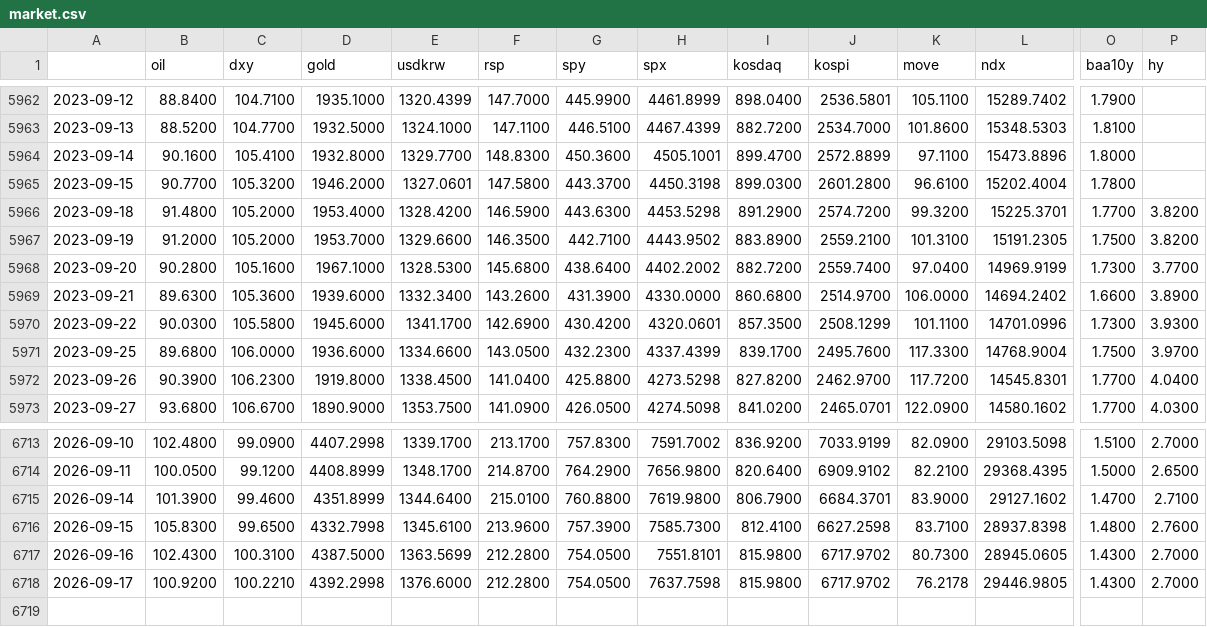
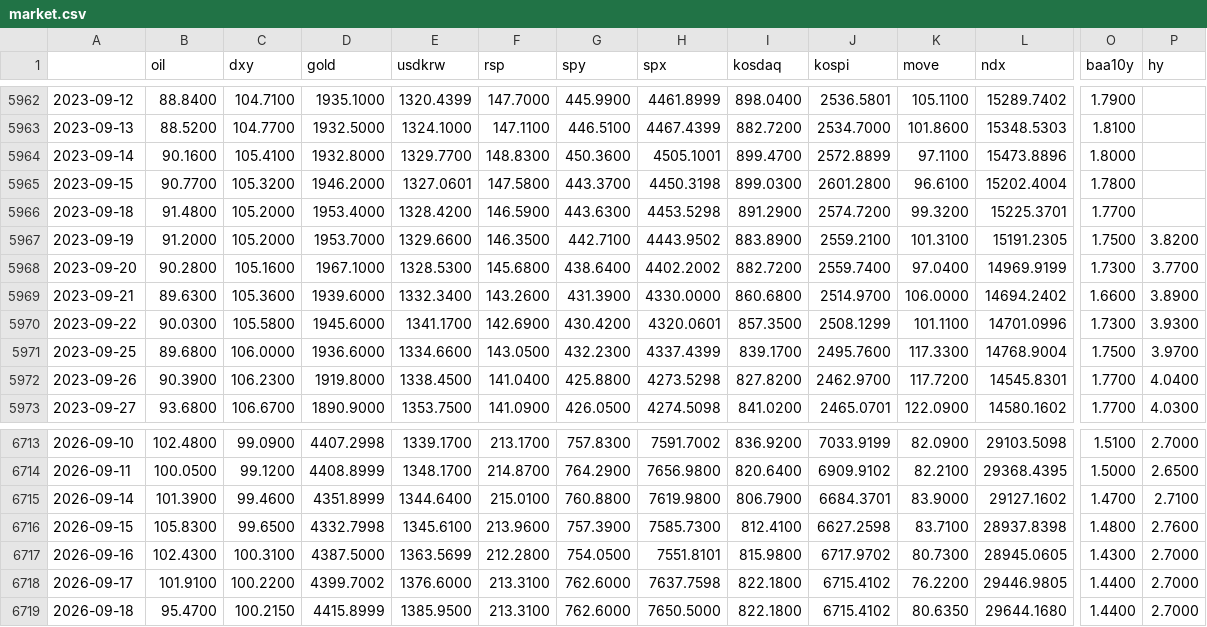
Before and after one commit to sebals38/InvestmentGuide, a CSV file: data/market.csv, drawn as a sheet; only a part is shown, gaps mark what is left out; rows hold the shown columns only; the diff names each change by its address in the sheet, - before the commit and + after, or states it on an @@ line.

```diff
--- a/data/market.csv
+++ b/data/market.csv
-P5966 (hy): 3.8200
+P5966 (hy): (empty)
-B6718 (oil): 100.9200
+B6718 (oil): 101.9100
-C6718 (dxy): 100.2210
+C6718 (dxy): 100.2200
-D6718 (gold): 4392.2998
+D6718 (gold): 4399.7002
-F6718 (rsp): 212.2800
+F6718 (rsp): 213.3100
-G6718 (spy): 754.0500
+G6718 (spy): 762.6000
-I6718 (kosdaq): 815.9800
+I6718 (kosdaq): 822.1800
-J6718 (kospi): 6717.9702
+J6718 (kospi): 6715.4102
-K6718 (move): 76.2178
+K6718 (move): 76.2200
-O6718 (baa10y): 1.4300
+O6718 (baa10y): 1.4400
+row 6719: 2026-09-18 | 95.4700 | 100.2150 | 4415.8999 | 1385.9500 | 213.3100 | 762.6000 | 7650.5000 | 822.1800 | 6715.4102 | 80.6350 | 29644.1680 | 1.4400 | 2.7000
```
Also changed, not shown: report/history.csv, 1 other file.
